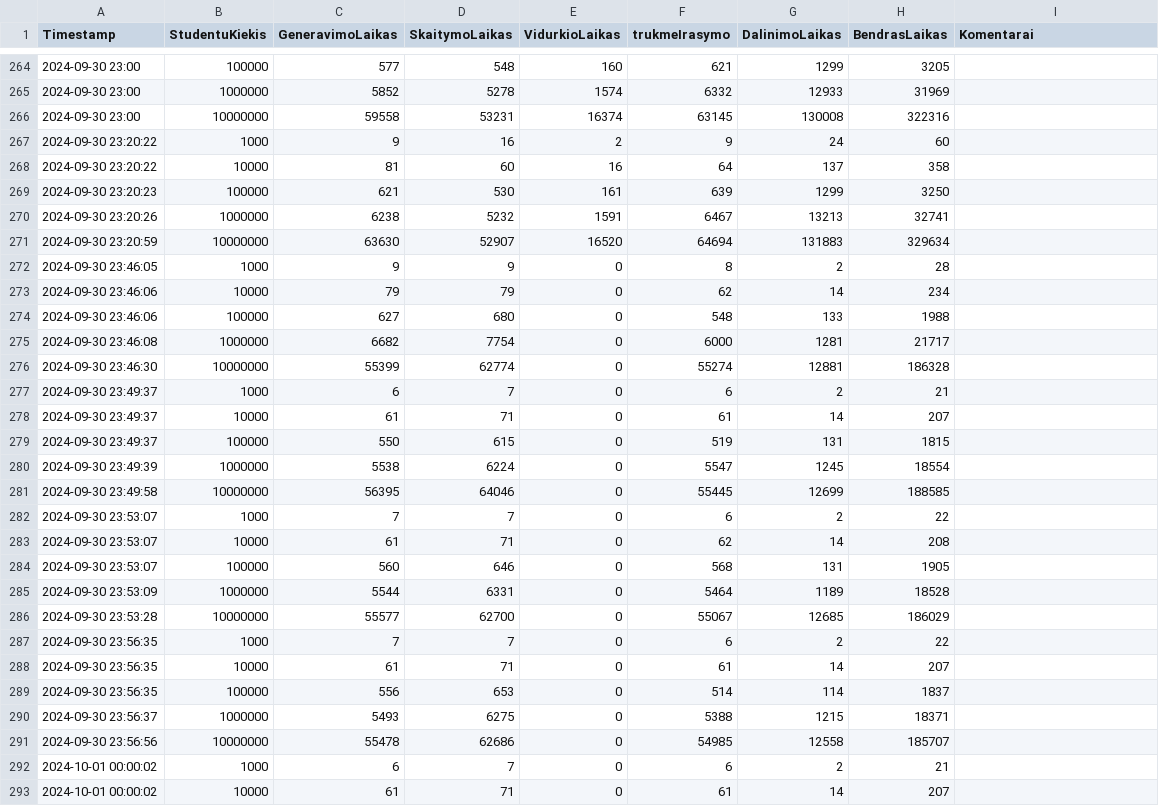
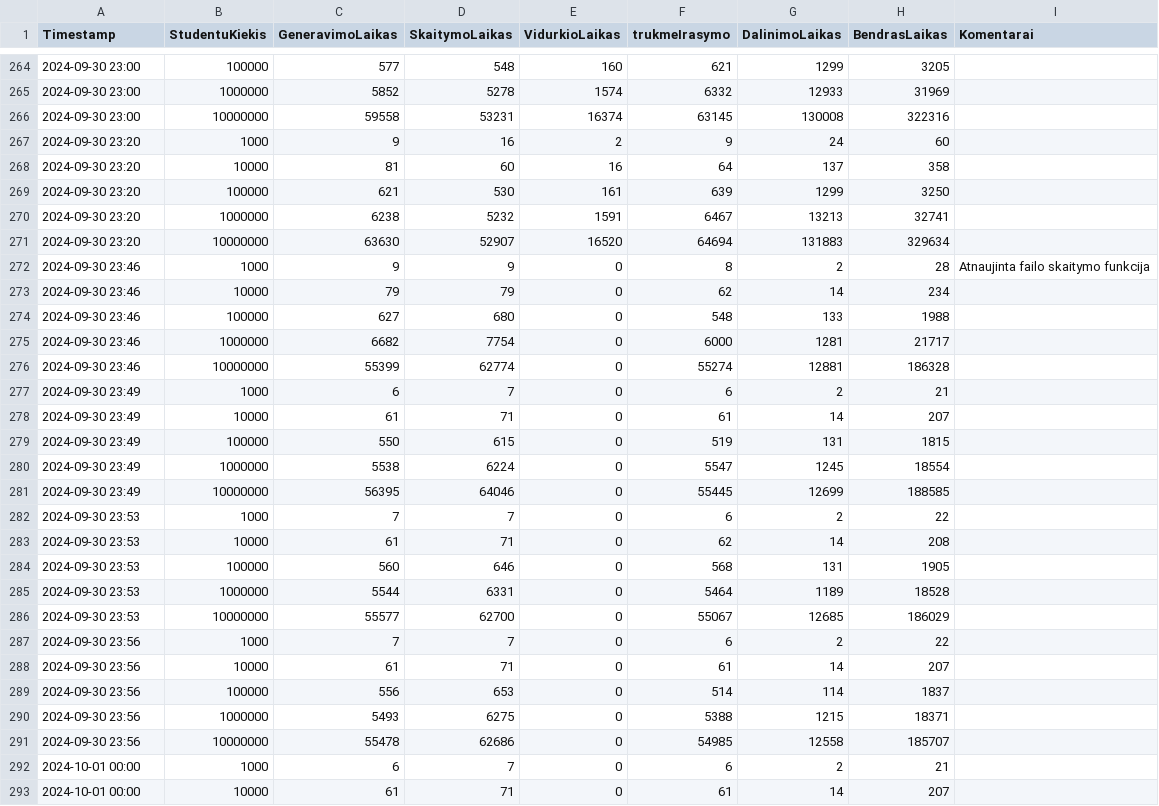
Before and after one commit to Friebay/ObjProg_Ver1, a CSV file: isskaidymas/performance_data.csv, drawn as a sheet; only a part is shown, gaps mark what is left out; the diff covers the shown part only.

Commit message:
Studentų generavimo atnaujintas kodas
w

```diff
--- a/isskaidymas/performance_data.csv
+++ b/isskaidymas/performance_data.csv
@@ -266,28 +266,28 @@ Timestamp;StudentuKiekis;GeneravimoLaikas;SkaitymoLaikas;VidurkioLaikas;trukmeIr
 2024-09-30 23:00;10000000;59558;53231;16374;63145;130008;322316;
-2024-09-30 23:20:22;1000;9;16;2;9;24;60
-2024-09-30 23:20:22;10000;81;60;16;64;137;358
-2024-09-30 23:20:23;100000;621;530;161;639;1299;3250
-2024-09-30 23:20:26;1000000;6238;5232;1591;6467;13213;32741
-2024-09-30 23:20:59;10000000;63630;52907;16520;64694;131883;329634
-2024-09-30 23:46:05;1000;9;9;0;8;2;28
-2024-09-30 23:46:06;10000;79;79;0;62;14;234
-2024-09-30 23:46:06;100000;627;680;0;548;133;1988
-2024-09-30 23:46:08;1000000;6682;7754;0;6000;1281;21717
-2024-09-30 23:46:30;10000000;55399;62774;0;55274;12881;186328
-2024-09-30 23:49:37;1000;6;7;0;6;2;21
-2024-09-30 23:49:37;10000;61;71;0;61;14;207
-2024-09-30 23:49:37;100000;550;615;0;519;131;1815
-2024-09-30 23:49:39;1000000;5538;6224;0;5547;1245;18554
-2024-09-30 23:49:58;10000000;56395;64046;0;55445;12699;188585
-2024-09-30 23:53:07;1000;7;7;0;6;2;22
-2024-09-30 23:53:07;10000;61;71;0;62;14;208
-2024-09-30 23:53:07;100000;560;646;0;568;131;1905
-2024-09-30 23:53:09;1000000;5544;6331;0;5464;1189;18528
-2024-09-30 23:53:28;10000000;55577;62700;0;55067;12685;186029
-2024-09-30 23:56:35;1000;7;7;0;6;2;22
-2024-09-30 23:56:35;10000;61;71;0;61;14;207
-2024-09-30 23:56:35;100000;556;653;0;514;114;1837
-2024-09-30 23:56:37;1000000;5493;6275;0;5388;1215;18371
-2024-09-30 23:56:56;10000000;55478;62686;0;54985;12558;185707
-2024-10-01 00:00:02;1000;6;7;0;6;2;21
-2024-10-01 00:00:02;10000;61;71;0;61;14;207
+2024-09-30 23:20;1000;9;16;2;9;24;60;
+2024-09-30 23:20;10000;81;60;16;64;137;358;
+2024-09-30 23:20;100000;621;530;161;639;1299;3250;
+2024-09-30 23:20;1000000;6238;5232;1591;6467;13213;32741;
+2024-09-30 23:20;10000000;63630;52907;16520;64694;131883;329634;
+2024-09-30 23:46;1000;9;9;0;8;2;28;Atnaujinta failo skaitymo funkcija
+2024-09-30 23:46;10000;79;79;0;62;14;234;
+2024-09-30 23:46;100000;627;680;0;548;133;1988;
+2024-09-30 23:46;1000000;6682;7754;0;6000;1281;21717;
+2024-09-30 23:46;10000000;55399;62774;0;55274;12881;186328;
+2024-09-30 23:49;1000;6;7;0;6;2;21;
+2024-09-30 23:49;10000;61;71;0;61;14;207;
+2024-09-30 23:49;100000;550;615;0;519;131;1815;
+2024-09-30 23:49;1000000;5538;6224;0;5547;1245;18554;
+2024-09-30 23:49;10000000;56395;64046;0;55445;12699;188585;
+2024-09-30 23:53;1000;7;7;0;6;2;22;
+2024-09-30 23:53;10000;61;71;0;62;14;208;
+2024-09-30 23:53;100000;560;646;0;568;131;1905;
+2024-09-30 23:53;1000000;5544;6331;0;5464;1189;18528;
+2024-09-30 23:53;10000000;55577;62700;0;55067;12685;186029;
+2024-09-30 23:56;1000;7;7;0;6;2;22;
+2024-09-30 23:56;10000;61;71;0;61;14;207;
+2024-09-30 23:56;100000;556;653;0;514;114;1837;
+2024-09-30 23:56;1000000;5493;6275;0;5388;1215;18371;
+2024-09-30 23:56;10000000;55478;62686;0;54985;12558;185707;
+2024-10-01 00:00;1000;6;7;0;6;2;21;
+2024-10-01 00:00;10000;61;71;0;61;14;207;
```
Also changed, not shown: 9 added rows and 8 edited cells elsewhere in this file, 1 other file.
